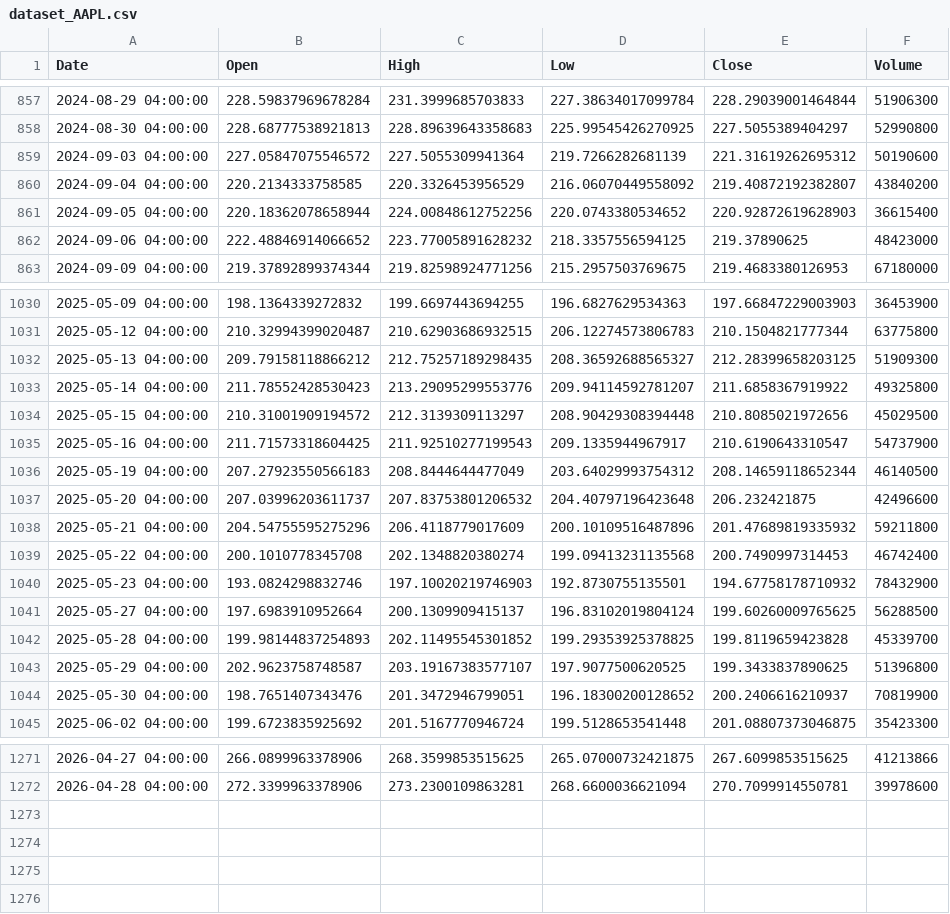
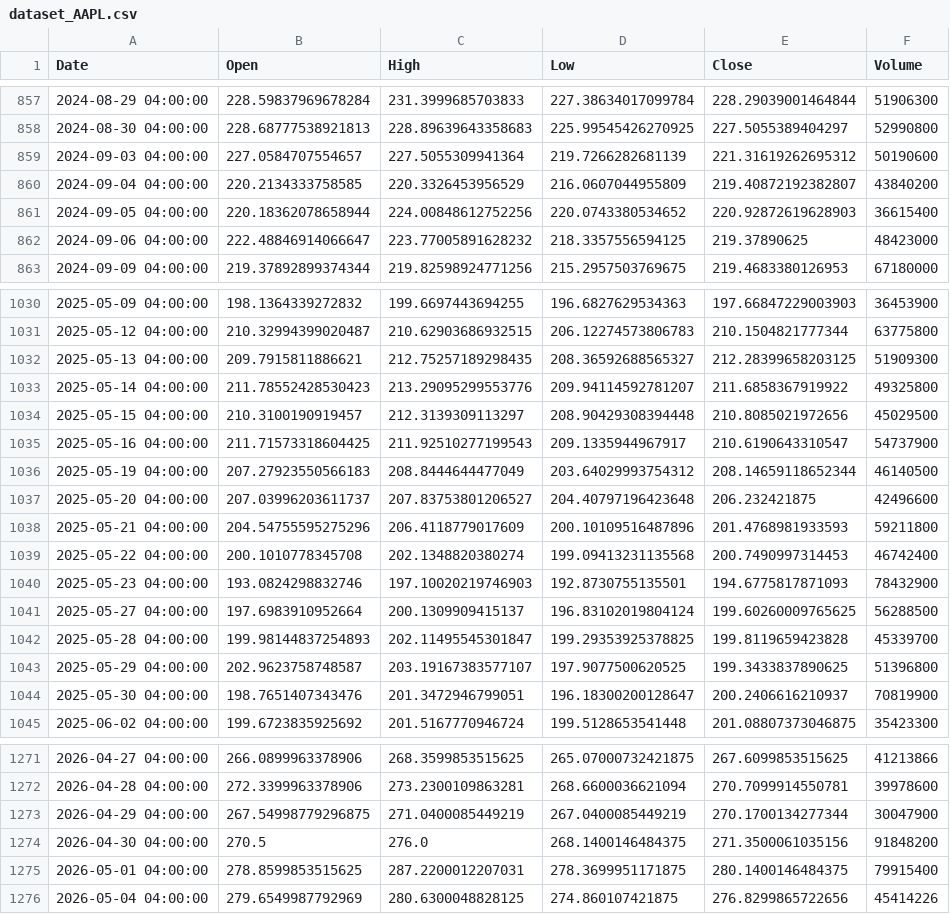
Before and after one commit to Yuuichiee/Stock-Price-Prediction, a CSV file: backend/dataset_AAPL.csv, drawn as a sheet; only a part is shown, gaps mark what is left out; the diff covers the shown part only.

```diff
--- a/backend/dataset_AAPL.csv
+++ b/backend/dataset_AAPL.csv
@@ -858,6 +858,6 @@ Date,Open,High,Low,Close,Volume
 2024-08-30 04:00:00,228.68777538921813,228.89639643358683,225.99545426270925,227.5055389404297,52990800
-2024-09-03 04:00:00,227.05847075546572,227.5055309941364,219.7266282681139,221.31619262695312,50190600
-2024-09-04 04:00:00,220.2134333758585,220.3326453956529,216.06070449558092,219.40872192382807,43840200
+2024-09-03 04:00:00,227.0584707554657,227.5055309941364,219.7266282681139,221.31619262695312,50190600
+2024-09-04 04:00:00,220.2134333758585,220.3326453956529,216.0607044955809,219.40872192382807,43840200
 2024-09-05 04:00:00,220.18362078658944,224.00848612752256,220.0743380534652,220.92872619628903,36615400
-2024-09-06 04:00:00,222.48846914066652,223.77005891628232,218.3357556594125,219.37890625,48423000
+2024-09-06 04:00:00,222.48846914066647,223.77005891628232,218.3357556594125,219.37890625,48423000
 2024-09-09 04:00:00,219.37892899374344,219.82598924771256,215.2957503769675,219.4683380126953,67180000
@@ -1031,15 +1031,15 @@ Date,Open,High,Low,Close,Volume
 2025-05-12 04:00:00,210.32994399020487,210.62903686932515,206.12274573806783,210.1504821777344,63775800
-2025-05-13 04:00:00,209.79158118866212,212.75257189298435,208.36592688565327,212.28399658203125,51909300
+2025-05-13 04:00:00,209.7915811886621,212.75257189298435,208.36592688565327,212.28399658203125,51909300
 2025-05-14 04:00:00,211.78552428530423,213.29095299553776,209.94114592781207,211.6858367919922,49325800
-2025-05-15 04:00:00,210.31001909194572,212.3139309113297,208.90429308394448,210.8085021972656,45029500
+2025-05-15 04:00:00,210.3100190919457,212.3139309113297,208.90429308394448,210.8085021972656,45029500
 2025-05-16 04:00:00,211.71573318604425,211.92510277199543,209.1335944967917,210.6190643310547,54737900
 2025-05-19 04:00:00,207.27923550566183,208.8444644477049,203.64029993754312,208.14659118652344,46140500
-2025-05-20 04:00:00,207.03996203611737,207.83753801206532,204.40797196423648,206.232421875,42496600
-2025-05-21 04:00:00,204.54755595275296,206.4118779017609,200.10109516487896,201.47689819335932,59211800
+2025-05-20 04:00:00,207.03996203611737,207.83753801206527,204.40797196423648,206.232421875,42496600
+2025-05-21 04:00:00,204.54755595275296,206.4118779017609,200.10109516487896,201.4768981933593,59211800
 2025-05-22 04:00:00,200.1010778345708,202.1348820380274,199.09413231135568,200.7490997314453,46742400
-2025-05-23 04:00:00,193.0824298832746,197.10020219746903,192.8730755135501,194.67758178710932,78432900
+2025-05-23 04:00:00,193.0824298832746,197.10020219746903,192.8730755135501,194.6775817871093,78432900
 2025-05-27 04:00:00,197.6983910952664,200.1309909415137,196.83102019804124,199.60260009765625,56288500
-2025-05-28 04:00:00,199.98144837254893,202.11495545301852,199.29353925378825,199.8119659423828,45339700
+2025-05-28 04:00:00,199.98144837254893,202.11495545301847,199.29353925378825,199.8119659423828,45339700
 2025-05-29 04:00:00,202.9623758748587,203.19167383577107,197.9077500620525,199.3433837890625,51396800
-2025-05-30 04:00:00,198.7651407343476,201.3472946799051,196.18300200128652,200.2406616210937,70819900
+2025-05-30 04:00:00,198.7651407343476,201.3472946799051,196.18300200128647,200.2406616210937,70819900
 2025-06-02 04:00:00,199.6723835925692,201.5167770946724,199.5128653541448,201.08807373046875,35423300
@@ -1272 +1272,5 @@ Date,Open,High,Low,Close,Volume
 2026-04-28 04:00:00,272.3399963378906,273.2300109863281,268.6600036621094,270.7099914550781,39978600
+2026-04-29 04:00:00,267.54998779296875,271.0400085449219,267.0400085449219,270.1700134277344,30047900
+2026-04-30 04:00:00,270.5,276.0,268.1400146484375,271.3500061035156,91848200
+2026-05-01 04:00:00,278.8599853515625,287.2200012207031,278.3699951171875,280.1400146484375,79915400
+2026-05-04 04:00:00,279.6549987792969,280.6300048828125,274.860107421875,276.8299865722656,45414226
```
Also changed, not shown: 41 edited cells elsewhere in this file, 1 other file.
